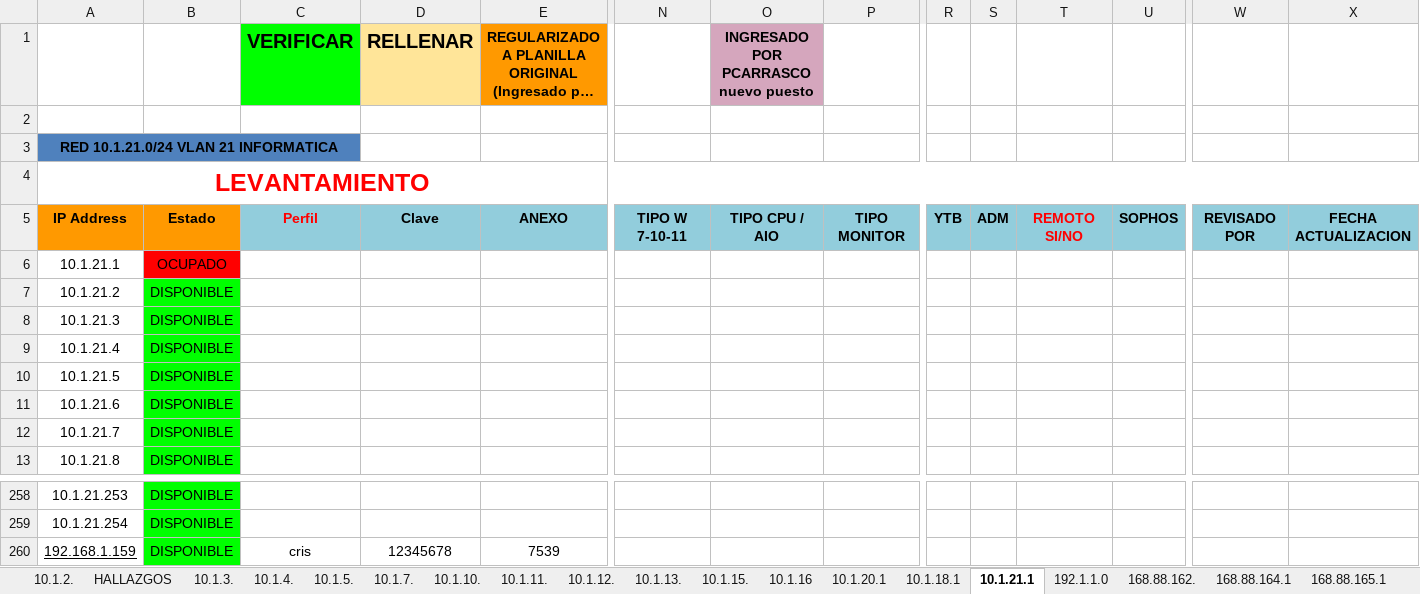
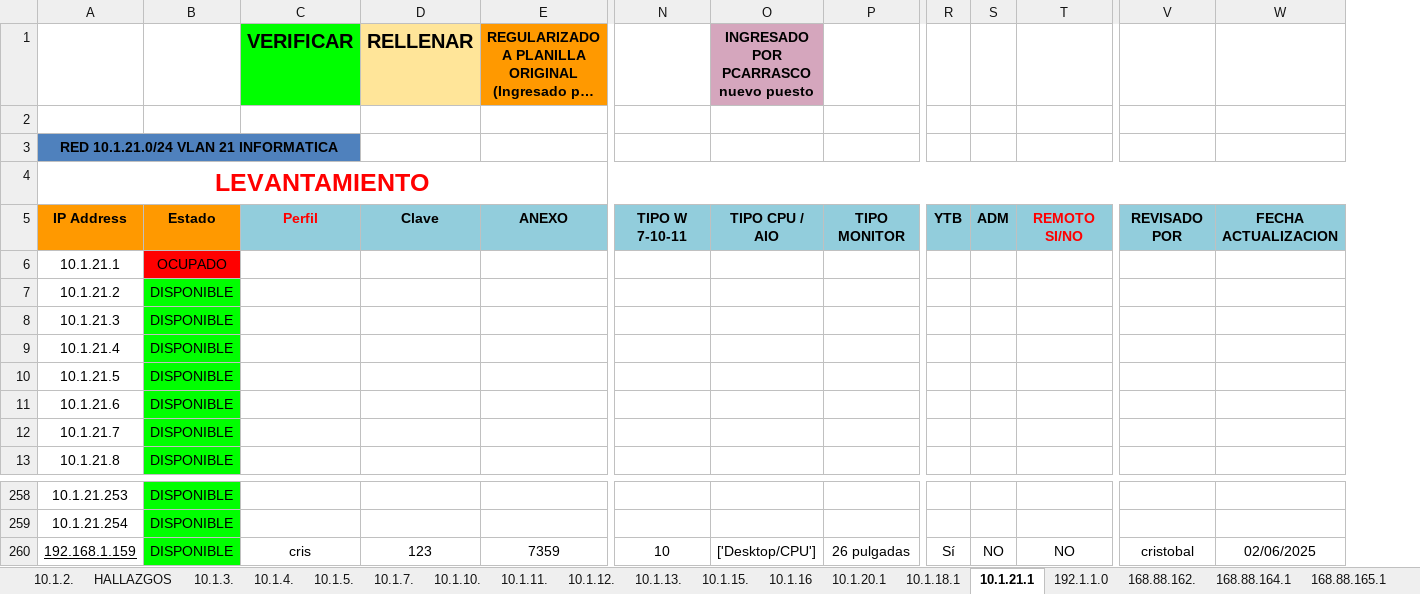
Before and after one commit to CristobalFMV/bot_checkeo, an Excel workbook: data/vicarius.xlsx, sheet 10.1.21.1, drawn as a sheet; only a part is shown, gaps mark what is left out; long unchanged cells end in …; values as stored, in another font and other column widths than the file's, no borders; removed rows and columns are numbered as before the commit, all else as after; the diff names each change by its address in the sheet, - before the commit and + after, or states it on an @@ line.

```diff
--- a/data/vicarius.xlsx (sheet 10.1.21.1)
+++ b/data/vicarius.xlsx (sheet 10.1.21.1)
-column U, row 5: SOPHOS
-D260 (RELLENAR): 12345678
+D260 (RELLENAR): 123
-E260: 7539
+E260: 7359
-N260: (empty)
+N260: 10
-O260: (empty)
+O260: ['Desktop/CPU']
-P260: (empty)
+P260: 26 pulgadas
-R260: (empty)
+R260: Sí
-S260: (empty)
+S260: NO
-T260: (empty)
+T260: NO
-V260: (empty)
+V260: cristobal
-W260: (empty)
+W260: 02/06/2025
```
Also changed, not shown: sheet 10.1.18.1, 2 other files.
